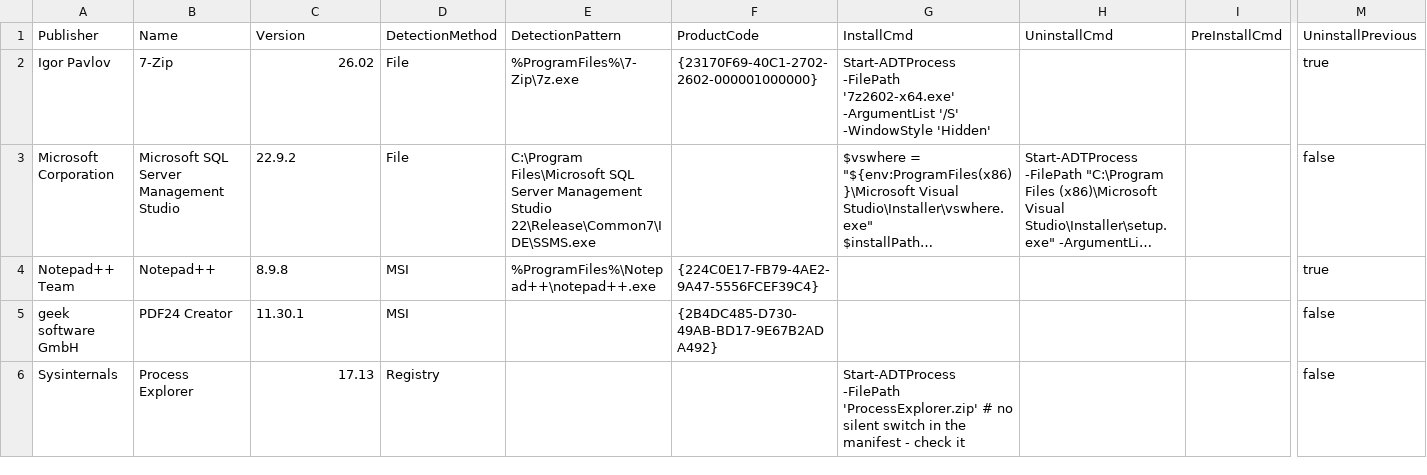
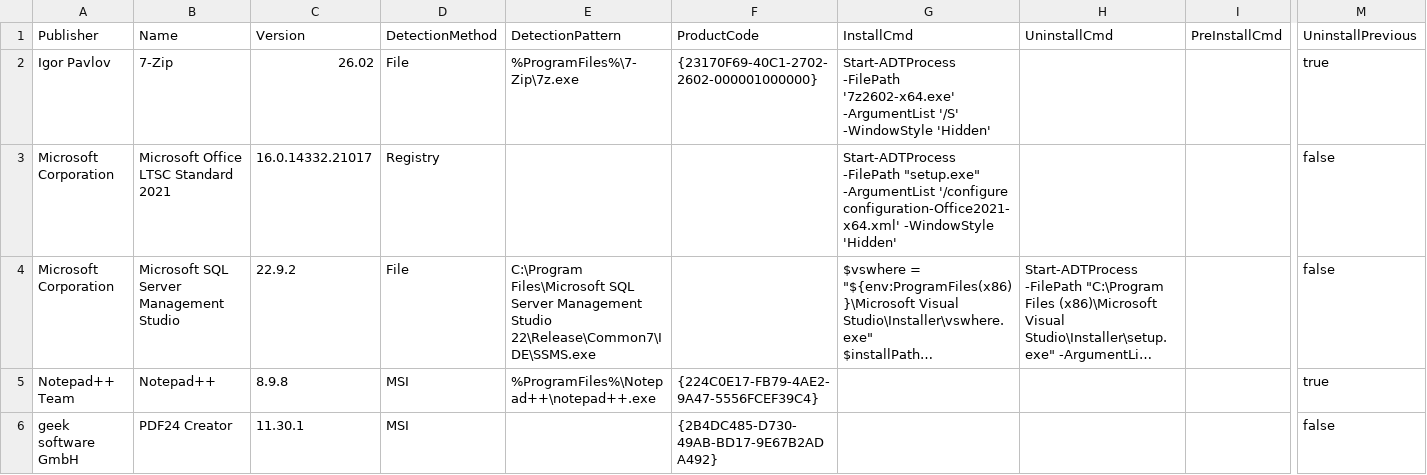
Before and after one commit to azitc-ac/SCCMAppHelper, a CSV file: Apps.csv, drawn as a sheet; only a part is shown, gaps mark what is left out; the shorter side is filled out with more unchanged rows; long unchanged cells end in …; rows hold the shown columns only; the diff names each change by its address in the sheet, - before the commit and + after, or states it on an @@ line.

```diff
--- a/Apps.csv
+++ b/Apps.csv
+row 3: Microsoft Corporation | Microsoft Office LTSC Standard 2021 | 16.0.14332.21017 | Registry |  |  | Start-ADTProcess -FilePath "setup.exe" -ArgumentList '/configure configuration-Office2021-x64.xml' -WindowStyle 'Hidden' |  |  | false
```
Also changed, not shown: 3 other files.
